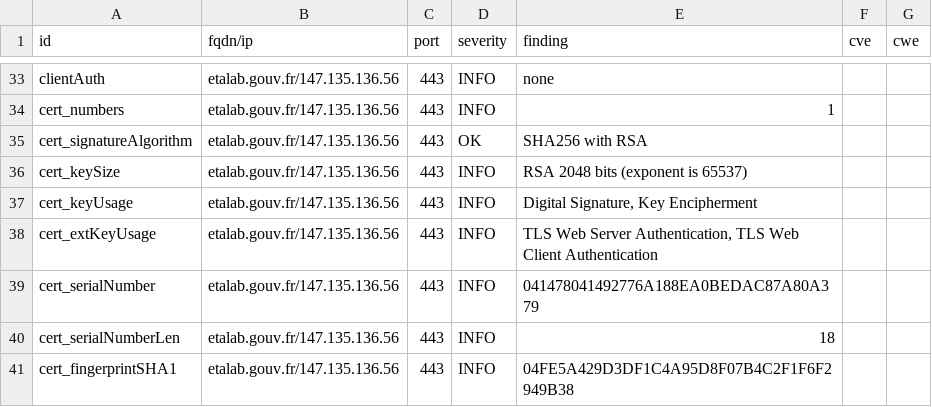
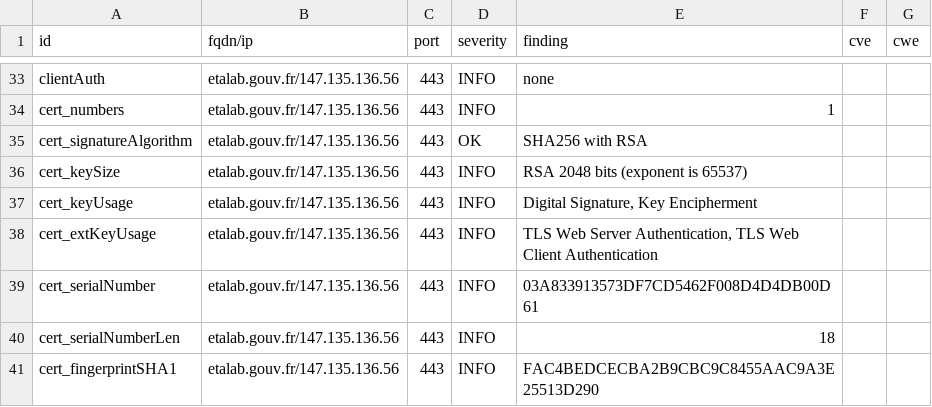
Before and after one commit to GKO-org/dashlordPrd4, a CSV file: results/aHR0cHM6Ly9ldGFsYWIuZ291di5mcg==/testssl.csv, drawn as a sheet; only a part is shown, gaps mark what is left out; the diff covers the shown part only.

```diff
--- a/results/aHR0cHM6Ly9ldGFsYWIuZ291di5mcg==/testssl.csv
+++ b/results/aHR0cHM6Ly9ldGFsYWIuZ291di5mcg==/testssl.csv
@@ -38,4 +38,4 @@
 "cert_extKeyUsage","etalab.gouv.fr/147.135.136.56","443","INFO","TLS Web Server Authentication, TLS Web Client Authentication","",""
-"cert_serialNumber","etalab.gouv.fr/147.135.136.56","443","INFO","041478041492776A188EA0BEDAC87A80A379","",""
+"cert_serialNumber","etalab.gouv.fr/147.135.136.56","443","INFO","03A833913573DF7CD5462F008D4D4DB00D61","",""
 "cert_serialNumberLen","etalab.gouv.fr/147.135.136.56","443","INFO","18","",""
-"cert_fingerprintSHA1","etalab.gouv.fr/147.135.136.56","443","INFO","04FE5A429D3DF1C4A95D8F07B4C2F1F6F2949B38","",""
+"cert_fingerprintSHA1","etalab.gouv.fr/147.135.136.56","443","INFO","FAC4BEDCECBA2B9CBC9C8455AAC9A3E25513D290","",""
```
Also changed, not shown: 8 edited cells elsewhere in this file, 10 other files.
